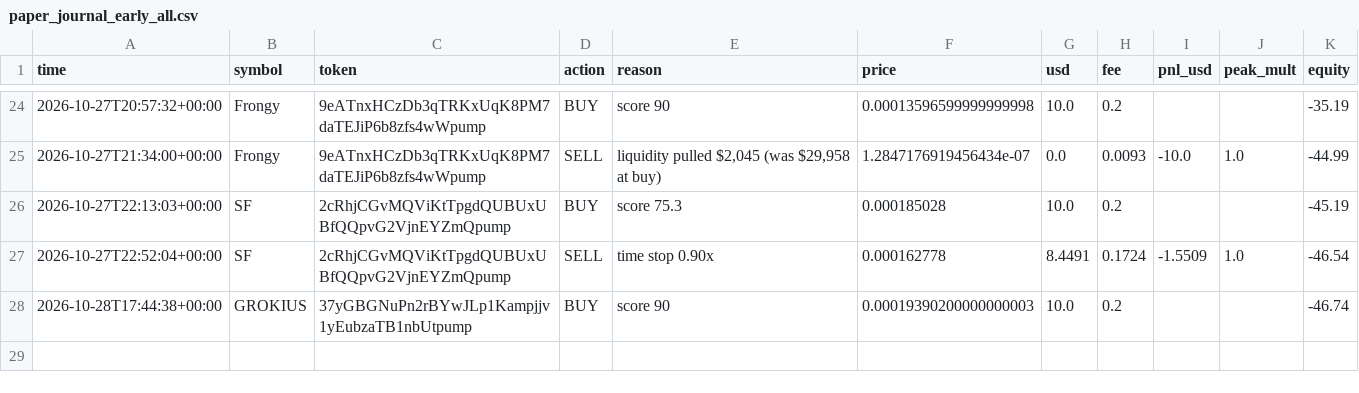
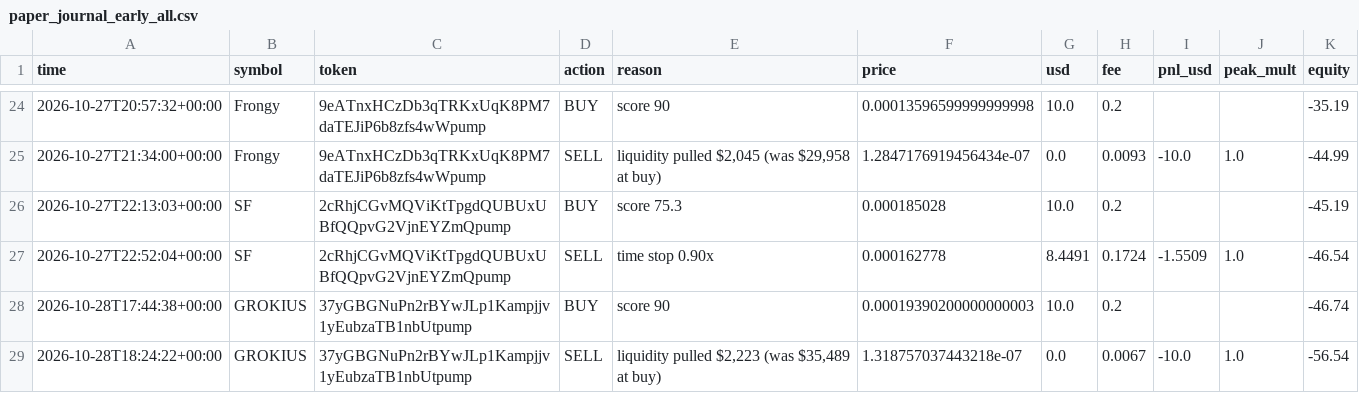
Before and after one commit to SuppleVise/memecoin-scanner, a CSV file: paper_journal_early_all.csv, drawn as a sheet; only a part is shown, gaps mark what is left out; the diff names each change by its address in the sheet, - before the commit and + after, or states it on an @@ line.

```diff
--- a/paper_journal_early_all.csv
+++ b/paper_journal_early_all.csv
+row 29: 2026-10-28T18:24:22+00:00 | GROKIUS | 37yGBGNuPn2rBYwJLp1Kampjjv1yEubzaTB1nbUtpump | SELL | liquidity pulled $2,223 (was $35,489 at buy) | 1.318757037443218e-07 | 0.0 | 0.0067 | -10.0 | 1.0 | -56.54
```
Also changed, not shown: paper_journal_early.csv, paper_journal_early_pct10.csv, 8 other files.
